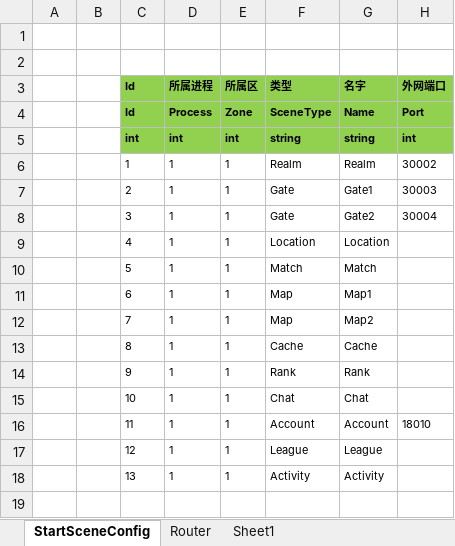
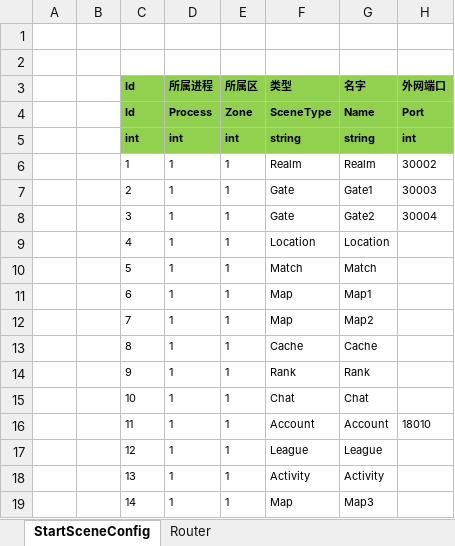
Before and after one commit to liaoshen2007/ET-SCNUET8, an Excel workbook: Excel/StartConfig/Localhost/StartSceneConfig@s.xlsx, sheet StartSceneConfig, drawn as a sheet; values as stored, in another font and other column widths than the file's, no borders; the diff names each change by its address in the sheet, - before the commit and + after, or states it on an @@ line.

```diff
--- a/Excel/StartConfig/Localhost/StartSceneConfig@s.xlsx (sheet StartSceneConfig)
+++ b/Excel/StartConfig/Localhost/StartSceneConfig@s.xlsx (sheet StartSceneConfig)
-sheet tab: Sheet1
+row 19:  |  | 14 | 1 | 1 | Map | Map3
```
Also changed, not shown: Excel/Numeric.xlsx, 24 other files.
